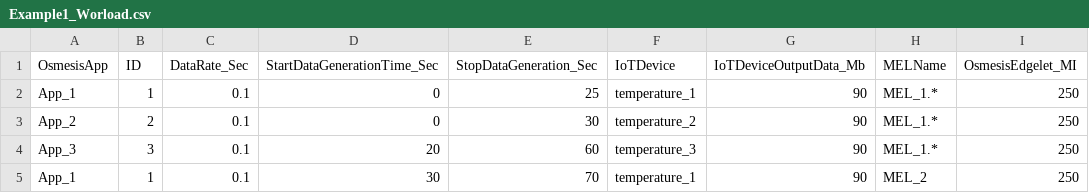
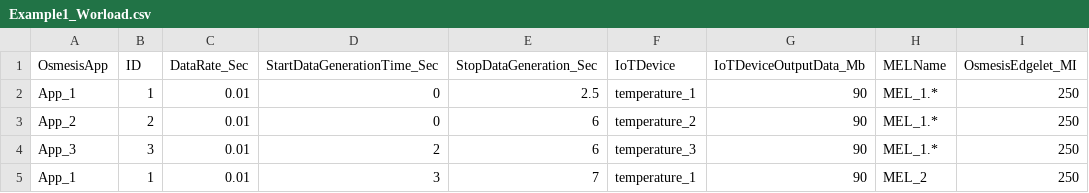
Before and after one commit to reham89/SimulatorBridger0_DfT, a CSV file: inputFiles/Example1_Worload.csv, drawn as a sheet; only a part is shown; the diff names each change by its address in the sheet, - before the commit and + after, or states it on an @@ line.

Commit message:
Finished to bridge the first two parts of the simulator and data reconstruction

```diff
--- a/inputFiles/Example1_Worload.csv
+++ b/inputFiles/Example1_Worload.csv
-C2:C5 (DataRate_Sec): 0.1
+C2:C5 (DataRate_Sec): 0.01
-E2 (StopDataGeneration_Sec): 25
+E2 (StopDataGeneration_Sec): 2.5
-E3 (StopDataGeneration_Sec): 30
+E3 (StopDataGeneration_Sec): 6
-D4 (StartDataGenerationTime_Sec): 20
+D4 (StartDataGenerationTime_Sec): 2
-E4 (StopDataGeneration_Sec): 60
+E4 (StopDataGeneration_Sec): 6
-D5 (StartDataGenerationTime_Sec): 30
+D5 (StartDataGenerationTime_Sec): 3
-E5 (StopDataGeneration_Sec): 70
+E5 (StopDataGeneration_Sec): 7
```
Also changed, not shown: 16 other files.
